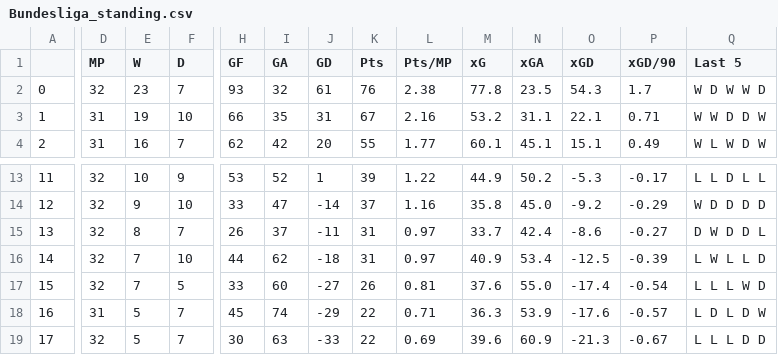
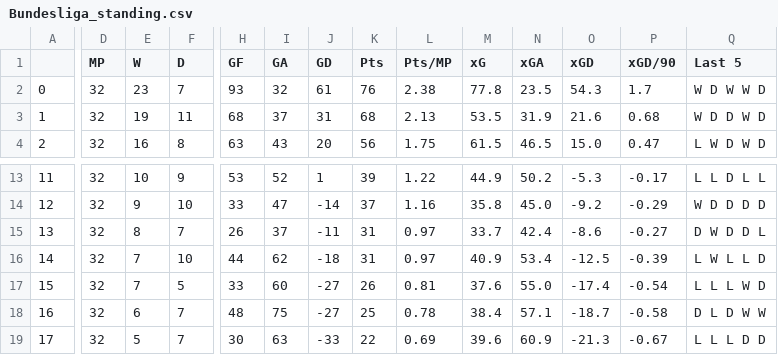
Before and after one commit to TuanPhanDB/football_analyze, a CSV file: league_standings/Bundesliga_standing.csv, drawn as a sheet; only a part is shown, gaps mark what is left out; the diff covers the shown part only; the diff names each change by its address in the sheet, - before the commit and + after, or states it on an @@ line.

```diff
--- a/league_standings/Bundesliga_standing.csv
+++ b/league_standings/Bundesliga_standing.csv
-D3:D4 (MP): 31
+D3:D4 (MP): 32
-F3 (D): 10
+F3 (D): 11
-H3 (GF): 66
+H3 (GF): 68
-I3 (GA): 35
+I3 (GA): 37
-K3 (Pts): 67
+K3 (Pts): 68
-L3 (Pts/MP): 2.16
+L3 (Pts/MP): 2.13
-M3 (xG): 53.2
+M3 (xG): 53.5
-N3 (xGA): 31.1
+N3 (xGA): 31.9
-O3 (xGD): 22.1
+O3 (xGD): 21.6
-P3 (xGD/90): 0.71
+P3 (xGD/90): 0.68
-Q3 (Last 5): W W D D W
+Q3 (Last 5): W D D W D
-F4 (D): 7
+F4 (D): 8
-H4 (GF): 62
+H4 (GF): 63
-I4 (GA): 42
+I4 (GA): 43
-K4 (Pts): 55
+K4 (Pts): 56
-L4 (Pts/MP): 1.77
+L4 (Pts/MP): 1.75
-M4 (xG): 60.1
+M4 (xG): 61.5
-N4 (xGA): 45.1
+N4 (xGA): 46.5
-O4 (xGD): 15.1
+O4 (xGD): 15.0
-P4 (xGD/90): 0.49
+P4 (xGD/90): 0.47
-Q4 (Last 5): W L W D W
+Q4 (Last 5): L W D W D
-D18 (MP): 31
+D18 (MP): 32
-E18 (W): 5
+E18 (W): 6
-H18 (GF): 45
+H18 (GF): 48
-I18 (GA): 74
+I18 (GA): 75
-J18 (GD): -29
+J18 (GD): -27
-K18 (Pts): 22
+K18 (Pts): 25
-L18 (Pts/MP): 0.71
+L18 (Pts/MP): 0.78
-M18 (xG): 36.3
+M18 (xG): 38.4
-N18 (xGA): 53.9
+N18 (xGA): 57.1
-O18 (xGD): -17.6
+O18 (xGD): -18.7
-P18 (xGD/90): -0.57
+P18 (xGD/90): -0.58
-Q18 (Last 5): L D L D W
+Q18 (Last 5): D L D W W
```
Also changed, not shown: 45 edited cells elsewhere in this file, league_standings/La_Liga_standing.csv, league_standings/Ligue_1_standing.csv, 2 other files.
